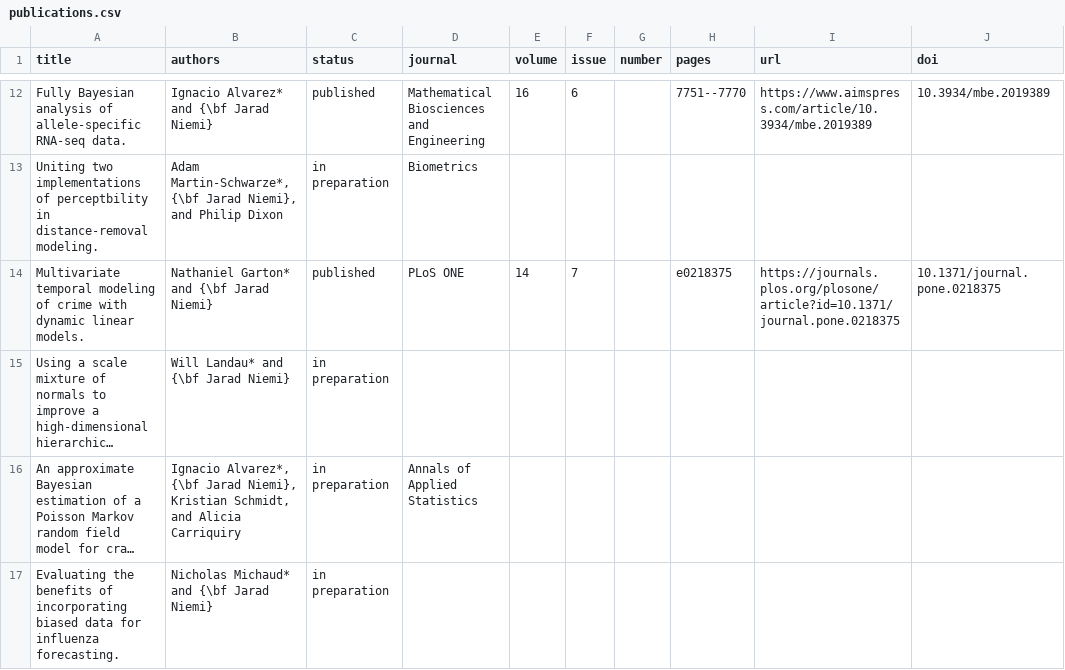
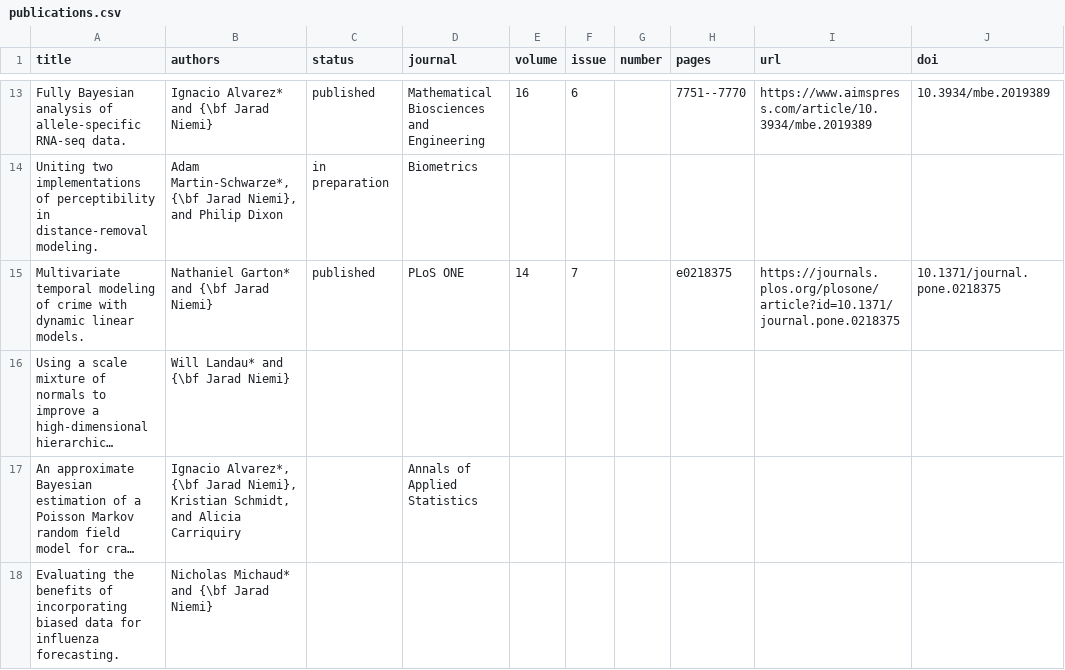
Before and after one commit to jarad/cv, a CSV file: publications.csv, drawn as a sheet; only a part is shown, gaps mark what is left out; long unchanged cells end in …; addresses are those after the commit; the diff covers the shown part only; the diff names each change by its address in the sheet, - before the commit and + after, or states it on an @@ line.

Commit message:
Update publications, service

```diff
--- a/publications.csv
+++ b/publications.csv
-A14 (title): …implementations of perceptbility in distance-removal…
+A14 (title): …implementations of perceptibility in distance-removal…
-C16:C18 (status): in preparation
+C16:C18 (status): (empty)
```
Also changed, not shown: 1 added row and 14 edited cells elsewhere in this file, 3 other files.
